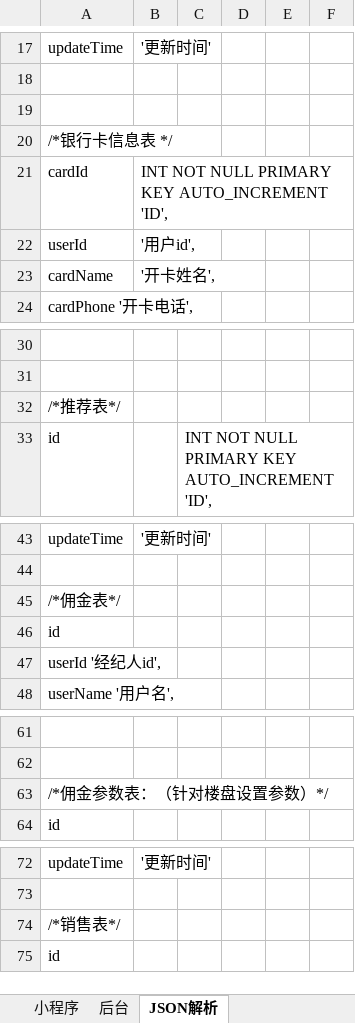
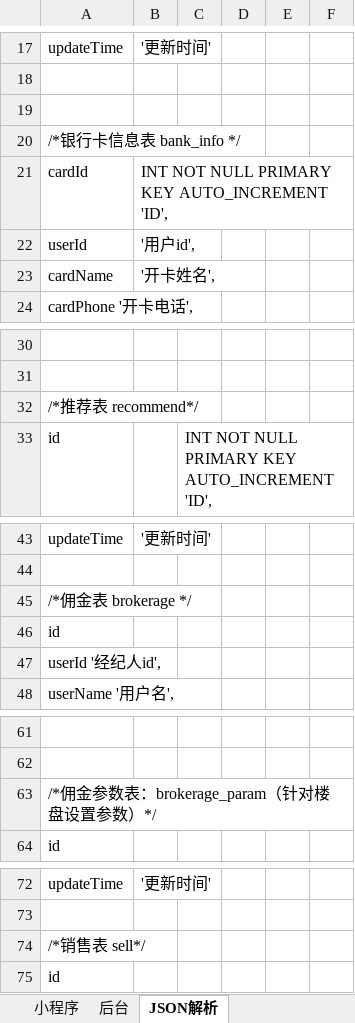
Before and after one commit to First-Org-hy/RepositoryHY, an Excel workbook: src/sql/HouseCD接口文档0.1.xlsx, sheet JSON解析, drawn as a sheet; only a part is shown, gaps mark what is left out; values as stored, in another font and other column widths than the file's, no borders; the diff covers the shown part only; the diff names each change by its address in the sheet, - before the commit and + after, or states it on an @@ line.

```diff
--- a/src/sql/HouseCD接口文档0.1.xlsx (sheet JSON解析)
+++ b/src/sql/HouseCD接口文档0.1.xlsx (sheet JSON解析)
-A20: /*银行卡信息表 */
+A20: /*银行卡信息表 bank_info */
-A32: /*推荐表*/
+A32: /*推荐表 recommend*/
-A45: /*佣金表*/
+A45: /*佣金表 brokerage */
-A63: /*佣金参数表：（针对楼盘设置参数）*/
+A63: /*佣金参数表：brokerage_param（针对楼盘设置参数）*/
-A74: /*销售表*/
+A74: /*销售表 sell*/
```
Also changed, not shown: 2 added rows, 1 removed row and 19 edited cells elsewhere in this sheet, sheet 后台, 6 other files.
